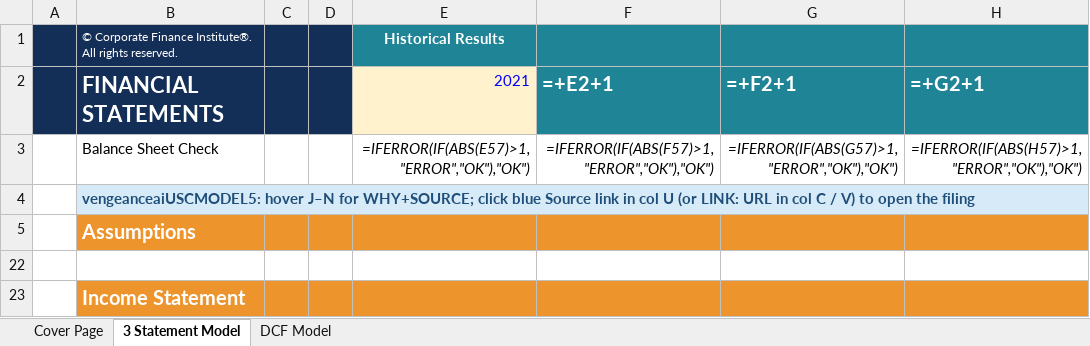
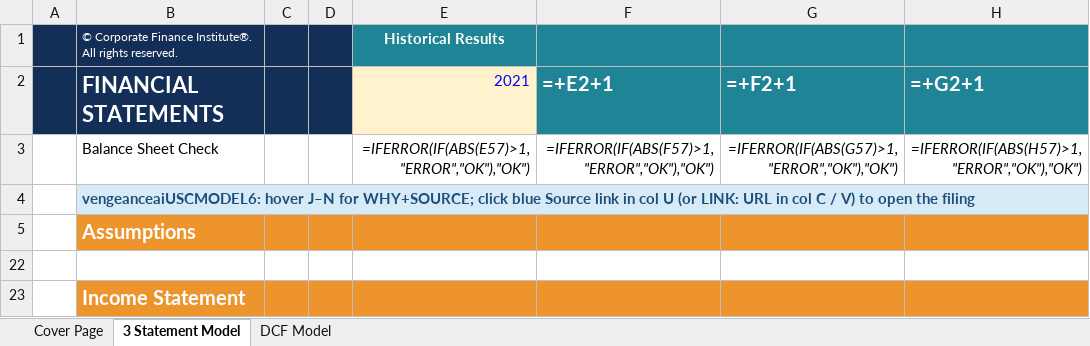
Before and after one commit to vengeanceaiUSC/Rainmaker, an Excel workbook: FICO/output/FICO_Completed_Model.xlsx, sheet 3 Statement Model, drawn as a sheet; only a part is shown; values as stored, in another font and other column widths than the file's, no borders; formulas without a stored value are shown as written; charts and pictures and conditional formats not drawn; the diff names each change by its address in the sheet, - before the commit and + after, or states it on an @@ line.

```diff
--- a/FICO/output/FICO_Completed_Model.xlsx (sheet 3 Statement Model)
+++ b/FICO/output/FICO_Completed_Model.xlsx (sheet 3 Statement Model)
-B4: vengeanceaiUSCMODEL5: hover J–N…
+B4: vengeanceaiUSCMODEL6: hover J–N…
```
Also changed, not shown: sheet Cover Page, sheet DCF Model, hidden cells, FICO/templates/CFI_Template.xlsx, 29 other files.
